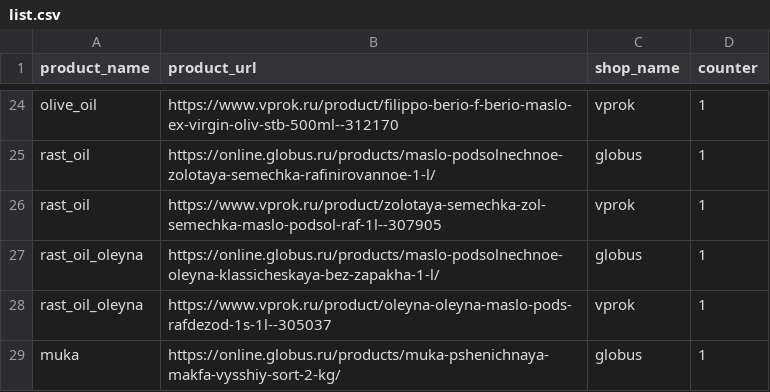
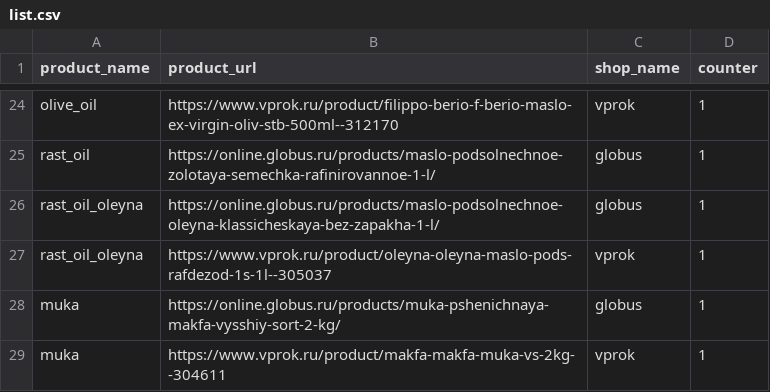
Before and after one commit to lamobot/inflation_index, a CSV file: static_files/list.csv, drawn as a sheet; only a part is shown, gaps mark what is left out; the shorter side is filled out with more unchanged rows.

```diff
--- a/static_files/list.csv
+++ b/static_files/list.csv
@@ -25,3 +25,2 @@ olive_oil,https://www.vprok.ru/product/filippo-berio-f-berio-maslo-ex-virgin-oli
 rast_oil,https://online.globus.ru/products/maslo-podsolnechnoe-zolotaya-semechka-rafinirovannoe-1-l/,globus,1
-rast_oil,https://www.vprok.ru/product/zolotaya-semechka-zol-semechka-maslo-podsol-raf-1l--307905,vprok,1
 rast_oil_oleyna,https://online.globus.ru/products/maslo-podsolnechnoe-oleyna-klassicheskaya-bez-zapakha-1-l/,globus,1
```
Also changed, not shown: static_files/index.csv, 1 other file.
